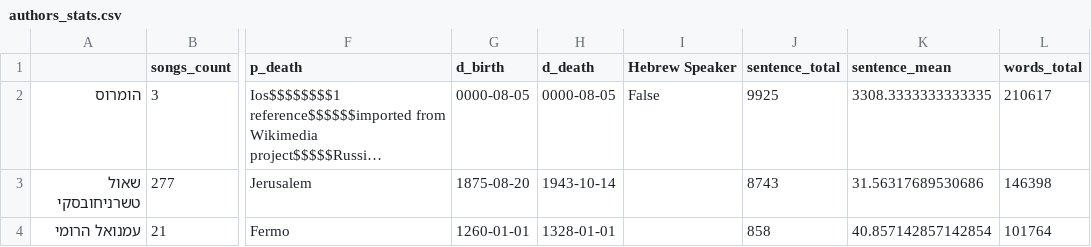
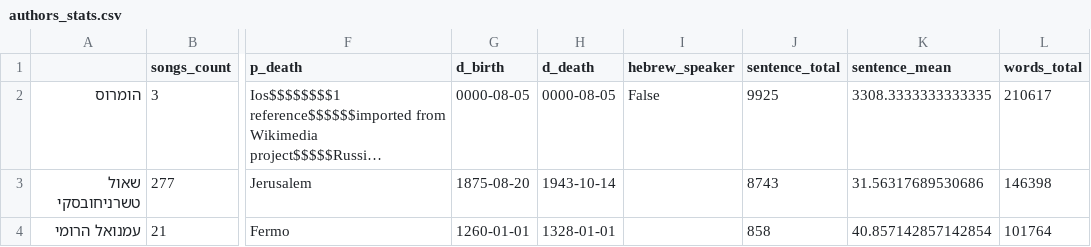
Before and after one commit to ronamir1/NLP-finalProject, a CSV file: Data/authors_processed/authors_stats.csv, drawn as a sheet; only a part is shown, gaps mark what is left out; long unchanged cells end in …; the diff names each change by its address in the sheet, - before the commit and + after, or states it on an @@ line.

```diff
--- a/Data/authors_processed/authors_stats.csv
+++ b/Data/authors_processed/authors_stats.csv
-I1: Hebrew Speaker
+I1: hebrew_speaker
```
Also changed, not shown: Data/authors_processed/authors.csv, 14 other files.
